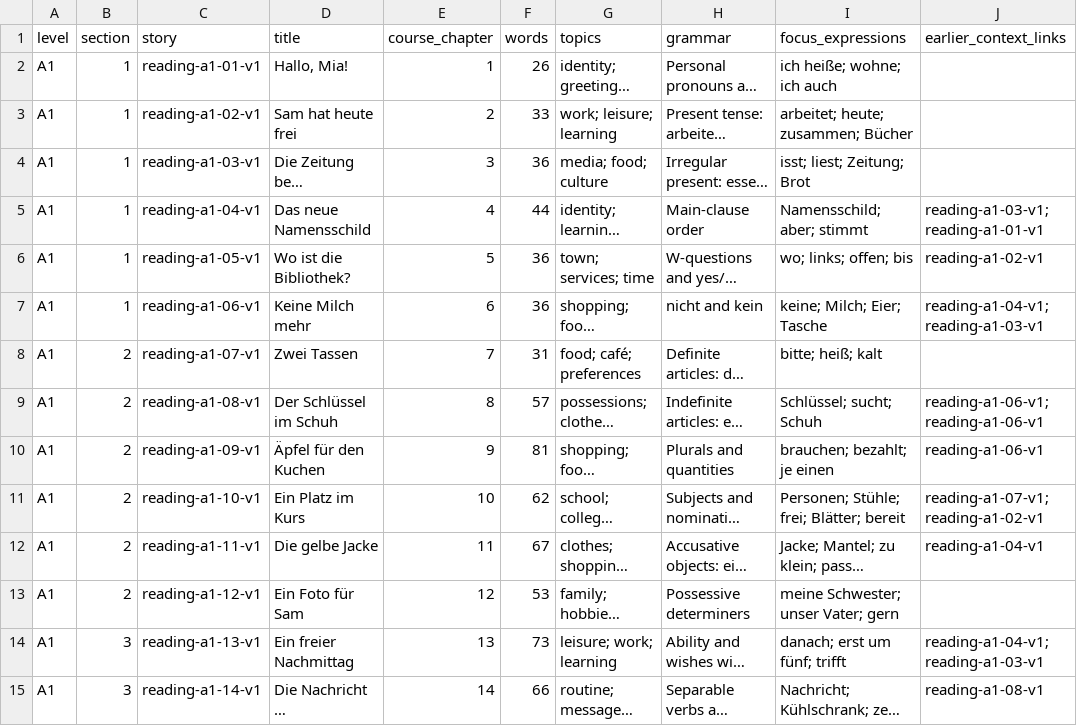
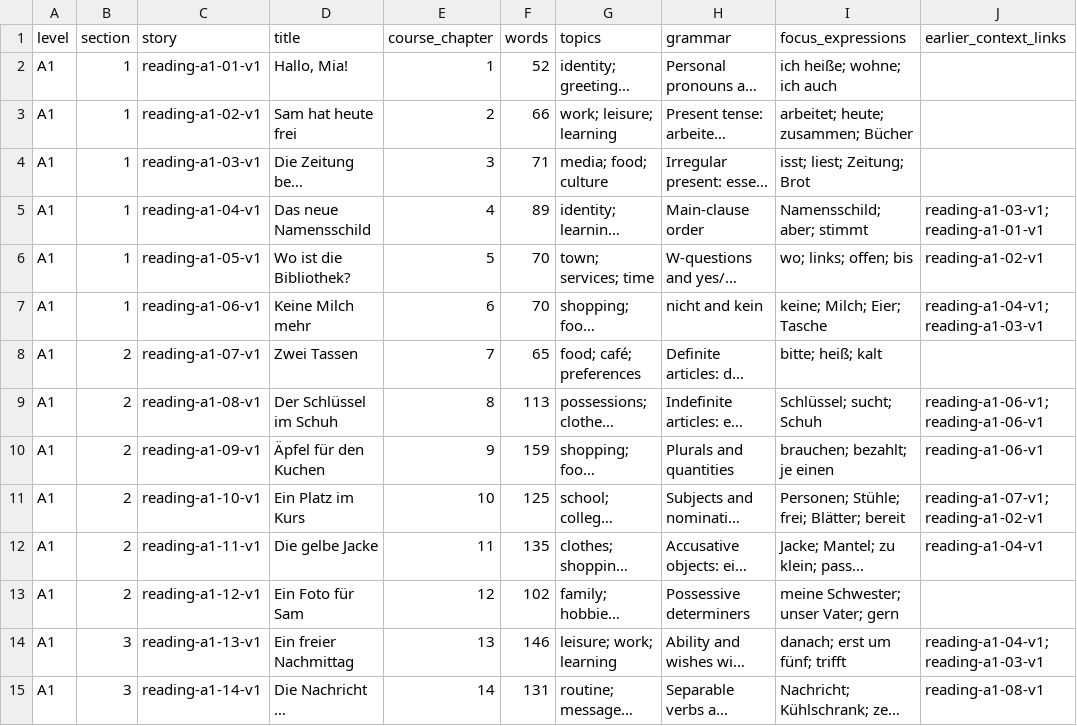
Before and after one commit to utkarshbaliyan/LearnGerman, a CSV file: docs/reading/coverage.csv, drawn as a sheet; only a part is shown; long unchanged cells end in …; the diff covers the shown part only; the diff names each change by its address in the sheet, - before the commit and + after, or states it on an @@ line.

Commit message:
Double all 72 graded stories with original continuations and word help

```diff
--- a/docs/reading/coverage.csv
+++ b/docs/reading/coverage.csv
-F2 (words): 26
+F2 (words): 52
-F3 (words): 33
+F3 (words): 66
-F4 (words): 36
+F4 (words): 71
-F5 (words): 44
+F5 (words): 89
-F6:F7 (words): 36
+F6:F7 (words): 70
-F8 (words): 31
+F8 (words): 65
-F9 (words): 57
+F9 (words): 113
-F10 (words): 81
+F10 (words): 159
-F11 (words): 62
+F11 (words): 125
-F12 (words): 67
+F12 (words): 135
-F13 (words): 53
+F13 (words): 102
-F14 (words): 73
+F14 (words): 146
-F15 (words): 66
+F15 (words): 131
```
Also changed, not shown: 58 edited cells elsewhere in this file, 6 other files.
